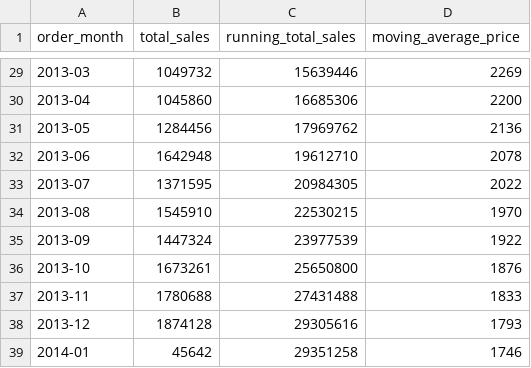
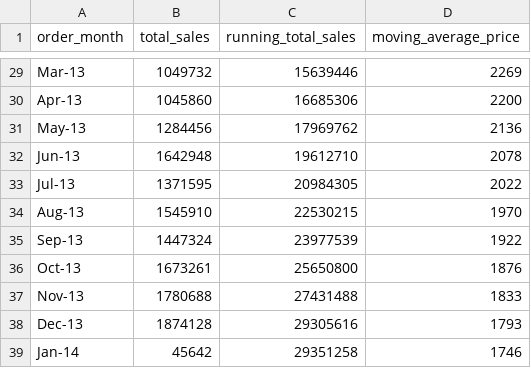
Before and after one commit to DevDhawan1/sql-data-analytics-project, a CSV file: csv files/results/02_cumulative_analysis.csv, drawn as a sheet; only a part is shown, gaps mark what is left out; the diff covers the shown part only.

```diff
--- a/csv files/results/02_cumulative_analysis.csv
+++ b/csv files/results/02_cumulative_analysis.csv
@@ -29,11 +29,11 @@ order_month,total_sales,running_total_sales,moving_average_price
-2013-03,1049732,15639446,2269
-2013-04,1045860,16685306,2200
-2013-05,1284456,17969762,2136
-2013-06,1642948,19612710,2078
-2013-07,1371595,20984305,2022
-2013-08,1545910,22530215,1970
-2013-09,1447324,23977539,1922
-2013-10,1673261,25650800,1876
-2013-11,1780688,27431488,1833
-2013-12,1874128,29305616,1793
-2014-01,45642,29351258,1746
+Mar-13,1049732,15639446,2269
+Apr-13,1045860,16685306,2200
+May-13,1284456,17969762,2136
+Jun-13,1642948,19612710,2078
+Jul-13,1371595,20984305,2022
+Aug-13,1545910,22530215,1970
+Sep-13,1447324,23977539,1922
+Oct-13,1673261,25650800,1876
+Nov-13,1780688,27431488,1833
+Dec-13,1874128,29305616,1793
+Jan-14,45642,29351258,1746
```
Also changed, not shown: 27 edited cells elsewhere in this file, 9 other files.
